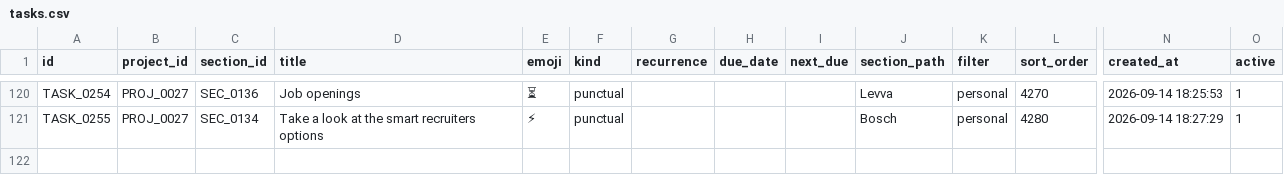
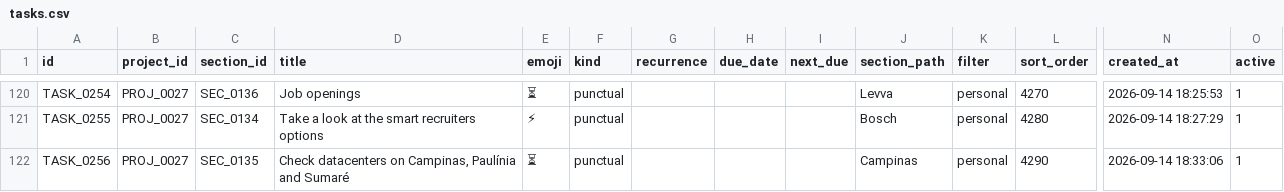
Before and after one commit to duducm2/scripts, a CSV file: tasks/data/tasks.csv, drawn as a sheet; only a part is shown, gaps mark what is left out; rows hold the shown columns only; the diff names each change by its address in the sheet, - before the commit and + after, or states it on an @@ line.

```diff
--- a/tasks/data/tasks.csv
+++ b/tasks/data/tasks.csv
+row 122: TASK_0256 | PROJ_0027 | SEC_0135 | Check datacenters on Campinas, Paulínia and Sumaré | ⏳ | punctual |  |  |  | Campinas | personal | 4290 | 2026-09-14 18:33:06 | 1
```
Also changed, not shown: 2 other files.
